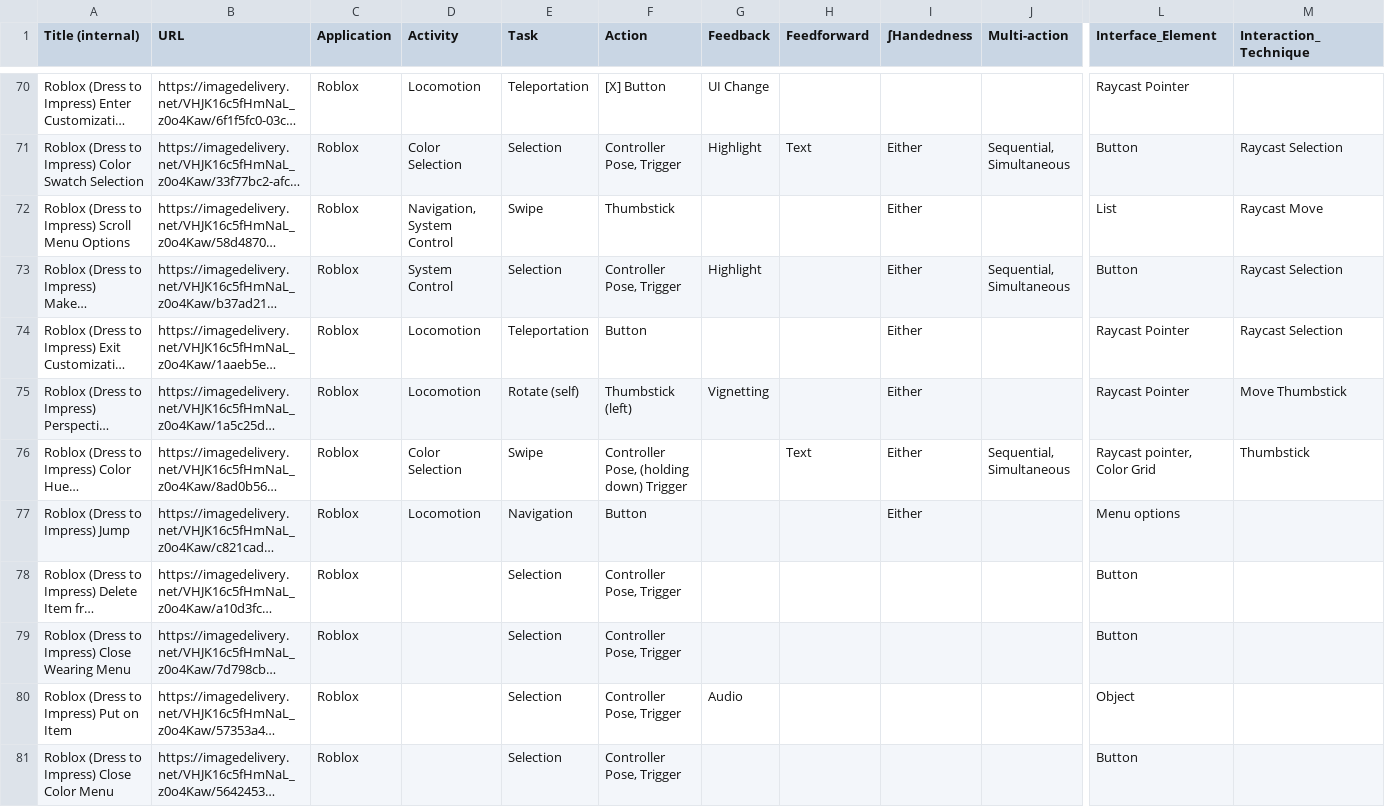
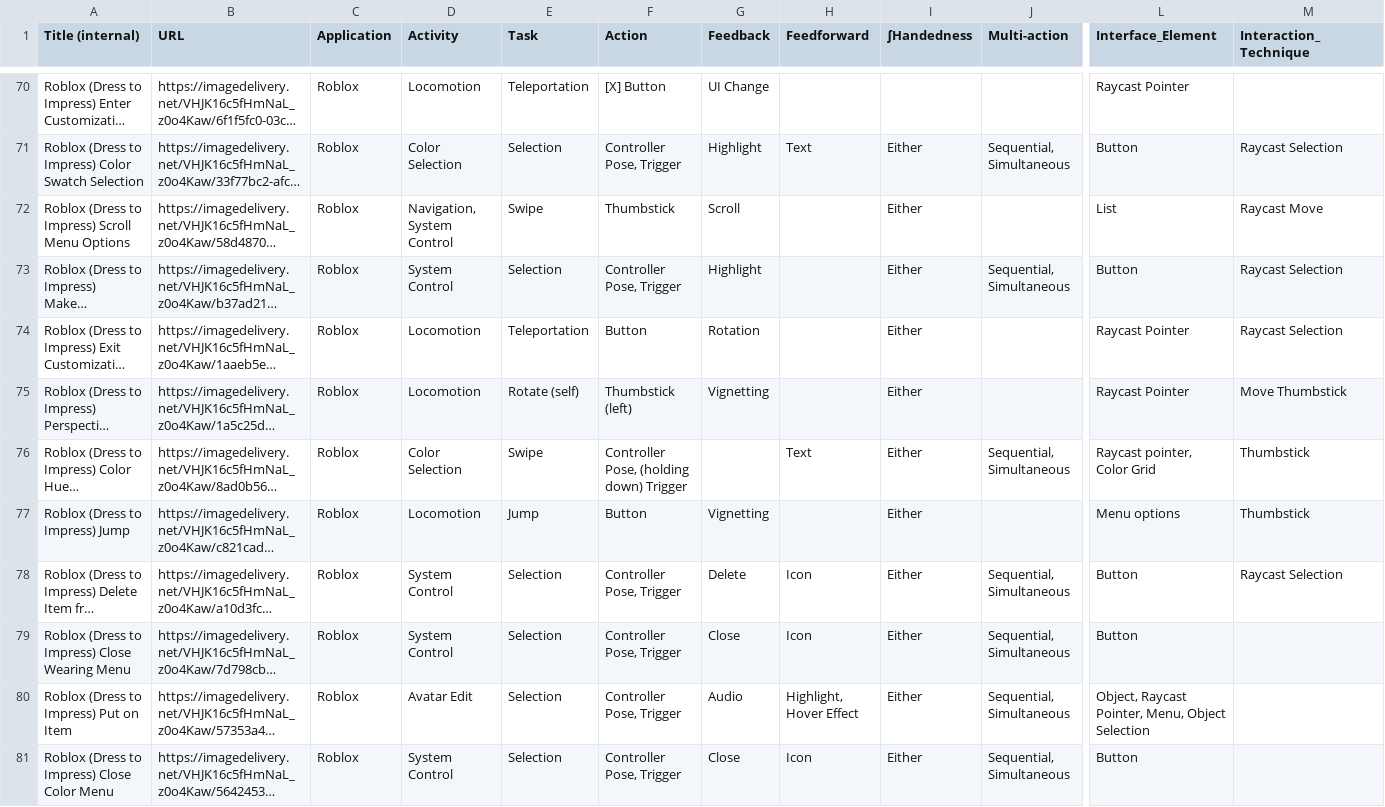
Before and after one commit to SET-Lab-UCSC/taxonomy, a CSV file: docs/Taxonomy Observations - Observations.csv, drawn as a sheet; only a part is shown, gaps mark what is left out; long unchanged cells end in …; the diff covers the shown part only; the diff names each change by its address in the sheet, - before the commit and + after, or states it on an @@ line.

```diff
--- a/docs/Taxonomy Observations - Observations.csv
+++ b/docs/Taxonomy Observations - Observations.csv
-G72 (Feedback): (empty)
+G72 (Feedback): Scroll
-G74 (Feedback): (empty)
+G74 (Feedback): Rotation
-E77 (Task): Navigation
+E77 (Task): Jump
-G77 (Feedback): (empty)
+G77 (Feedback): Vignetting
-M77 (Interaction_Technique): (empty)
+M77 (Interaction_Technique): Thumbstick
-D78:D79 (Activity): (empty)
+D78:D79 (Activity): System Control
-G78 (Feedback): (empty)
+G78 (Feedback): Delete
-H78:H79 (Feedforward): (empty)
+H78:H79 (Feedforward): Icon
-I78:I81 (∫Handedness): (empty)
+I78:I81 (∫Handedness): Either
-J78:J81 (Multi-action): (empty)
+J78:J81 (Multi-action): Sequential, Simultaneous
-M78 (Interaction_Technique): (empty)
+M78 (Interaction_Technique): Raycast Selection
-G79 (Feedback): (empty)
+G79 (Feedback): Close
-D80 (Activity): (empty)
+D80 (Activity): Avatar Edit
-H80 (Feedforward): (empty)
+H80 (Feedforward): Highlight, Hover Effect
-L80 (Interface_Element): Object
+L80 (Interface_Element): Object, Raycast Pointer, Menu, Object Selection
-D81 (Activity): (empty)
+D81 (Activity): System Control
-G81 (Feedback): (empty)
+G81 (Feedback): Close
-H81 (Feedforward): (empty)
+H81 (Feedforward): Icon
```
Also changed, not shown: 7 removed rows and 117 edited cells elsewhere in this file.
